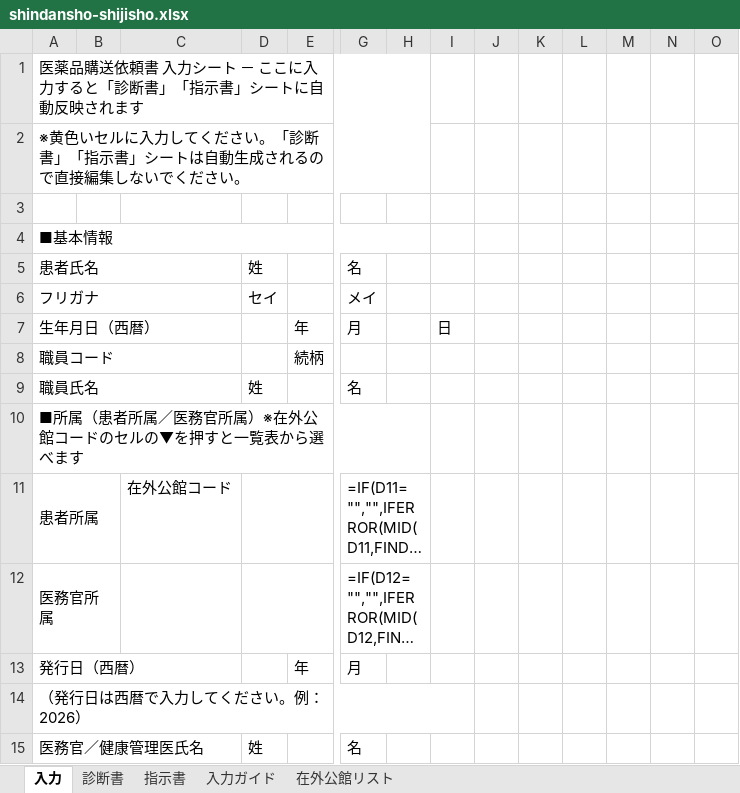
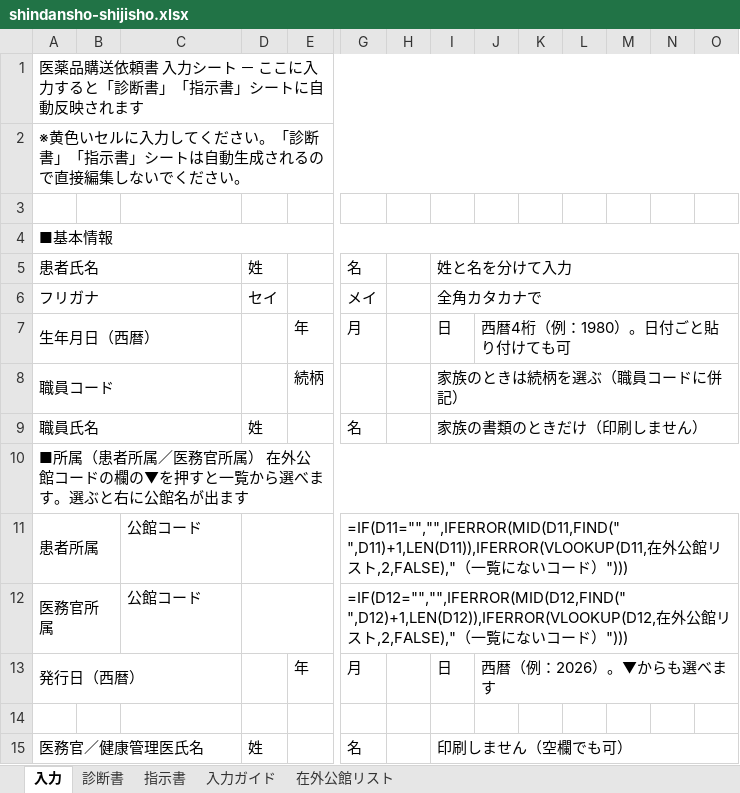
Before and after one commit to ysk713/-, an Excel workbook: shindansho-excel/shindansho-shijisho.xlsx, sheet 入力, drawn as a sheet; only a part is shown, gaps mark what is left out; long unchanged cells end in …; values as stored, in another font and other column widths than the file's, no cell formats; formulas without a stored value are shown as written; conditional formats not drawn; the diff covers the shown part only; the diff names each change by its address in the sheet, - before the commit and + after, or states it on an @@ line.

```diff
--- a/shindansho-excel/shindansho-shijisho.xlsx (sheet 入力)
+++ b/shindansho-excel/shindansho-shijisho.xlsx (sheet 入力)
-A1:H1 merged
+A1:O1 merged
-A2:H2 merged
+A2:O2 merged
-A4:H4 merged
+A4:O4 merged
-I5: (empty)
+I5: 姓と名を分けて入力
+I5:O5 merged
-I6: (empty)
+I6: 全角カタカナで
+I6:O6 merged
-J7: (empty)
+J7: 西暦4桁（例：1980）。日付ごと貼り付けても可
+J7:O7 merged
-I8: (empty)
+I8: 家族のときは続柄を選ぶ（職員コードに併記）
+I8:O8 merged
-I9: (empty)
+I9: 家族の書類のときだけ（印刷しません）
+I9:O9 merged
-A10: …官所属）※在外公館コードのセルの▼を押すと一覧表から選べます
+A10: …官所属） 在外公館コードの欄の▼を押すと一覧から選べます。選ぶと右に公館名が出ます
-A10:H10 merged
+A10:O10 merged
-C11: 在外公館コード
+C11: 公館コード
-G11:H11 merged
+G11:O11 merged
-C12: (empty)
+C12: 公館コード
-G12:H12 merged
+G12:O12 merged
-I13: (empty)
+I13: 日
-J13: (empty)
+J13: 西暦（例：2026）。▼からも選べます
+J13:O13 merged
-A14: （発行日は西暦で入力してください。例：2026）
+A14: (empty)
-A14:I14 merged
-I15: (empty)
+I15: 印刷しません（空欄でも可）
+I15:O15 merged
```
Also changed, not shown: 1 edited cell and merged cells elsewhere in this sheet, cell formats, 2 other files.
